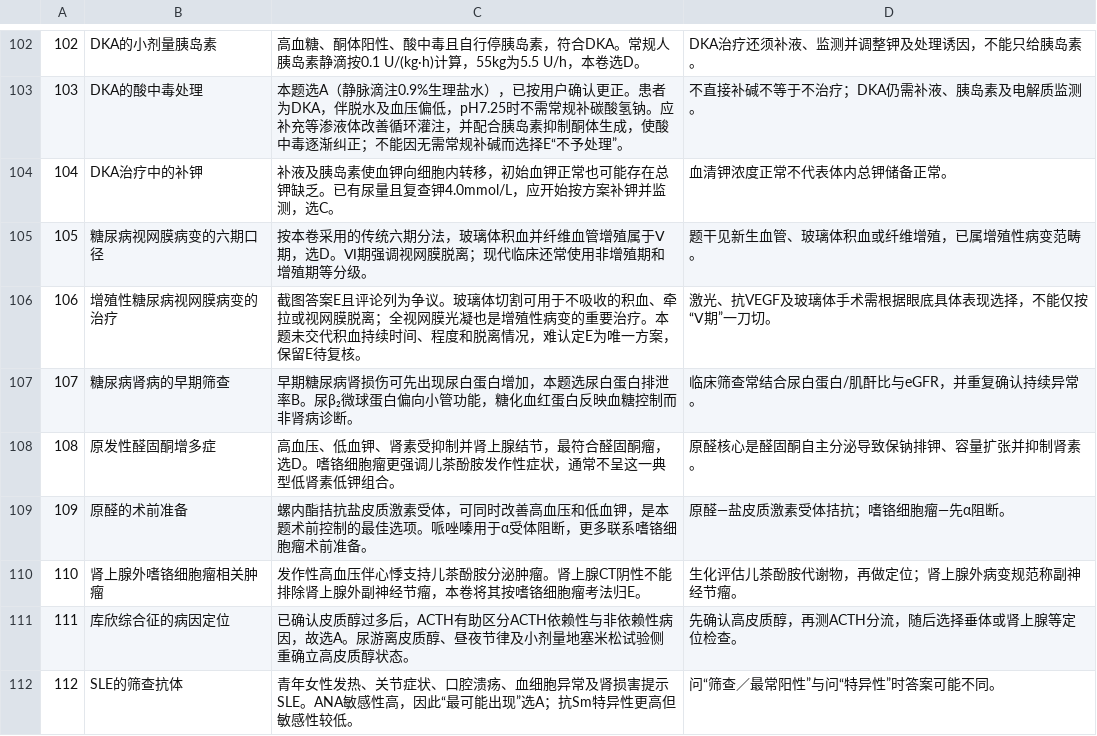
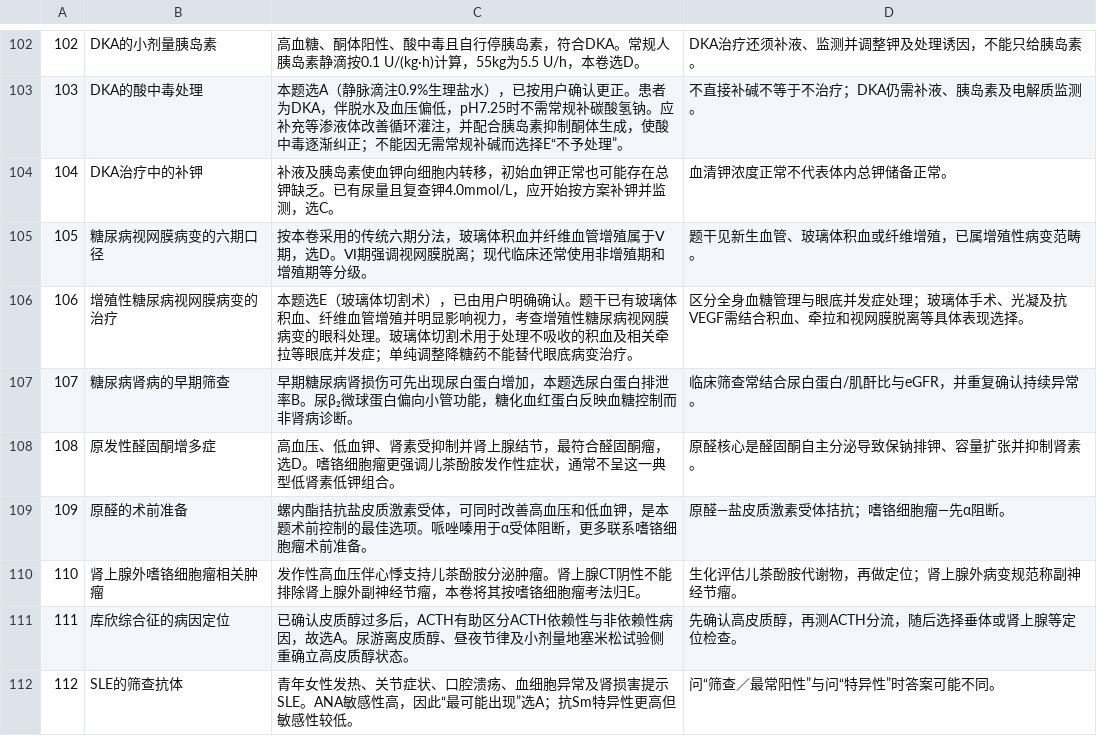
Before and after one commit to ansernuo/306-, a TSV file: scripts/practitioner_upper_notes.tsv, drawn as a sheet; only a part is shown, gaps mark what is left out.

```diff
--- a/scripts/practitioner_upper_notes.tsv
+++ b/scripts/practitioner_upper_notes.tsv
@@ -105,3 +105,3 @@
 105|糖尿病视网膜病变的六期口径|按本卷采用的传统六期分法，玻璃体积血并纤维血管增殖属于Ⅴ期，选D。Ⅵ期强调视网膜脱离；现代临床还常使用非增殖期和增殖期等分级。|题干见新生血管、玻璃体积血或纤维增殖，已属增殖性病变范畴。
-106|增殖性糖尿病视网膜病变的治疗|截图答案E且评论列为争议。玻璃体切割可用于不吸收的积血、牵拉或视网膜脱离；全视网膜光凝也是增殖性病变的重要治疗。本题未交代积血持续时间、程度和脱离情况，难认定E为唯一方案，保留E待复核。|激光、抗VEGF及玻璃体手术需根据眼底具体表现选择，不能仅按“Ⅴ期”一刀切。
+106|增殖性糖尿病视网膜病变的治疗|本题选E（玻璃体切割术），已由用户明确确认。题干已有玻璃体积血、纤维血管增殖并明显影响视力，考查增殖性糖尿病视网膜病变的眼科处理。玻璃体切割术用于处理不吸收的积血及相关牵拉等眼底并发症；单纯调整降糖药不能替代眼底病变治疗。|区分全身血糖管理与眼底并发症处理；玻璃体手术、光凝及抗VEGF需结合积血、牵拉和视网膜脱离等具体表现选择。
 107|糖尿病肾病的早期筛查|早期糖尿病肾损伤可先出现尿白蛋白增加，本题选尿白蛋白排泄率B。尿β₂微球蛋白偏向小管功能，糖化血红蛋白反映血糖控制而非肾病诊断。|临床筛查常结合尿白蛋白/肌酐比与eGFR，并重复确认持续异常。
```
Also changed, not shown: 3 other files.
